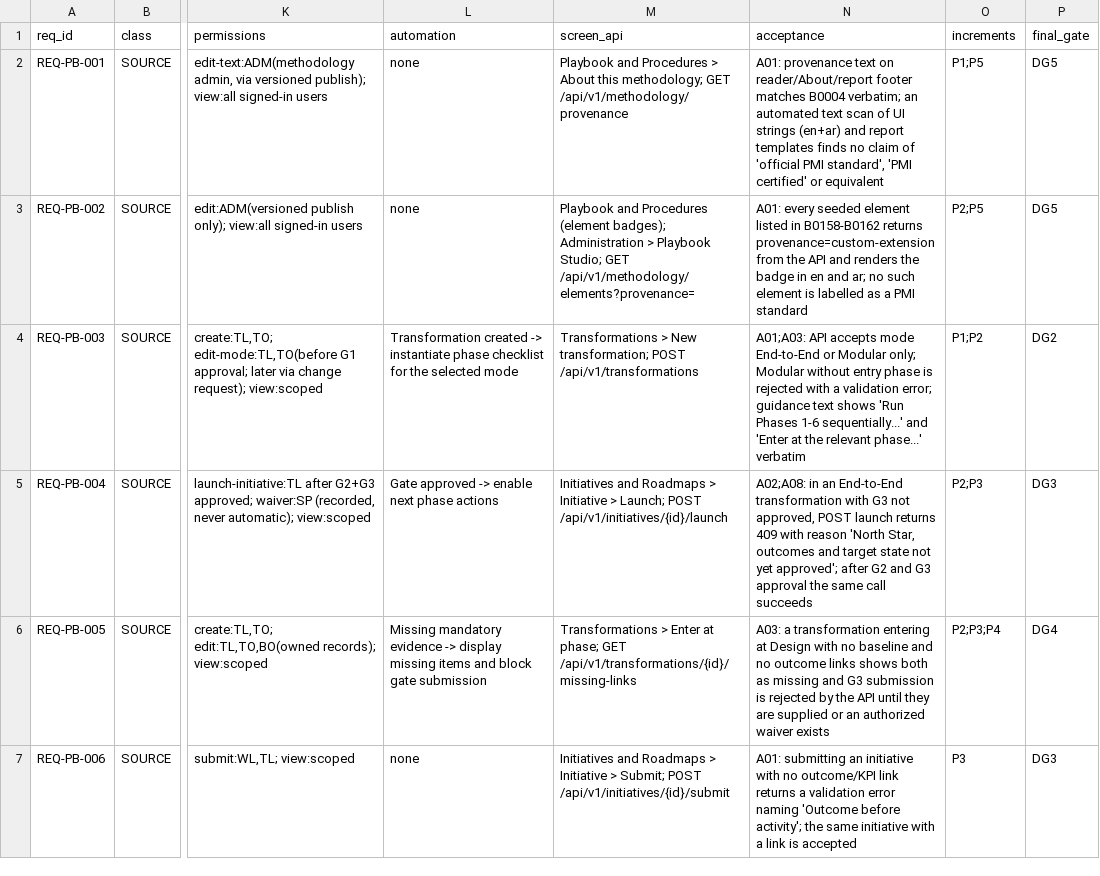
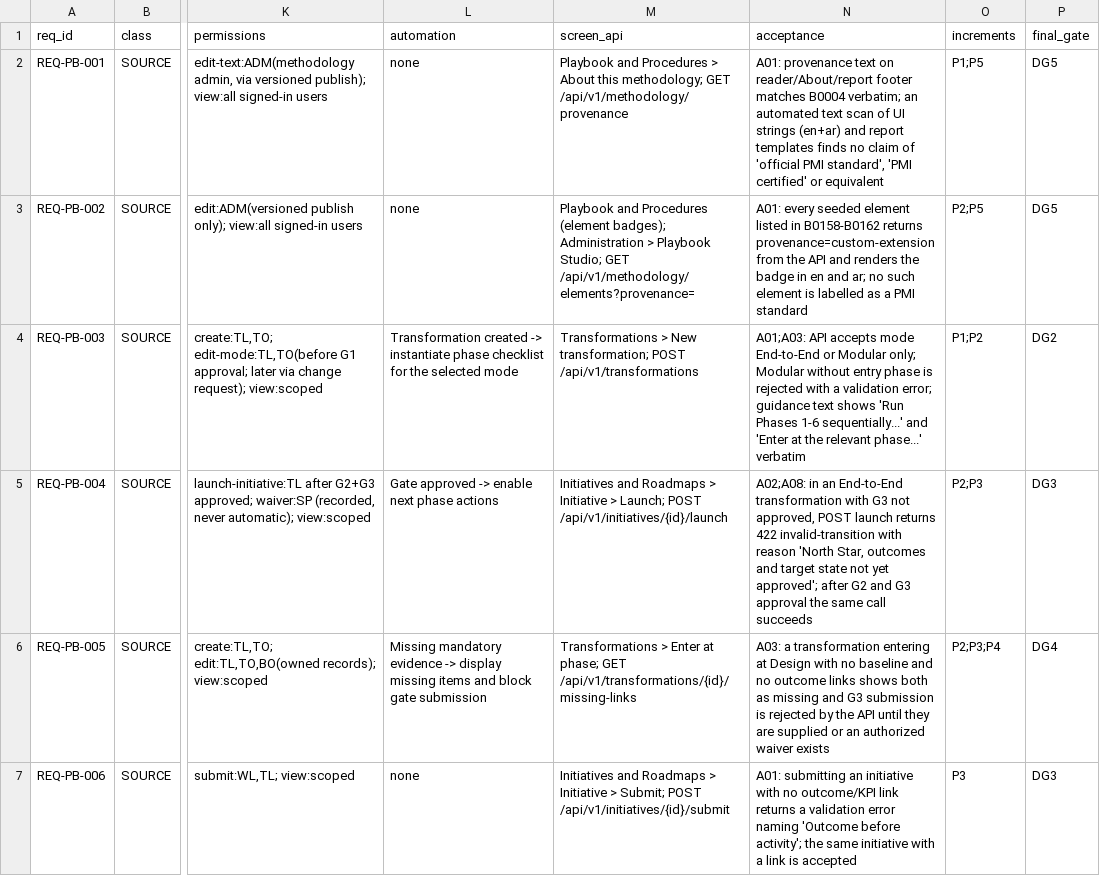
Before and after one commit to ghanemn94-rgb/My-owns, a CSV file: docs/delivery/requirements.csv, drawn as a sheet; only a part is shown, gaps mark what is left out; the diff covers the shown part only; the diff names each change by its address in the sheet, - before the commit and + after, or states it on an @@ line.

```diff
--- a/docs/delivery/requirements.csv
+++ b/docs/delivery/requirements.csv
-N5 (acceptance): …launch returns 409 with reason…
+N5 (acceptance): …launch returns 422 invalid-transition with reason…
```
Also changed, not shown: 10 edited cells elsewhere in this file, docs/analysis/parts/req-dlv-s14-s21.csv, docs/analysis/parts/req-pb.csv, 2 other files.
